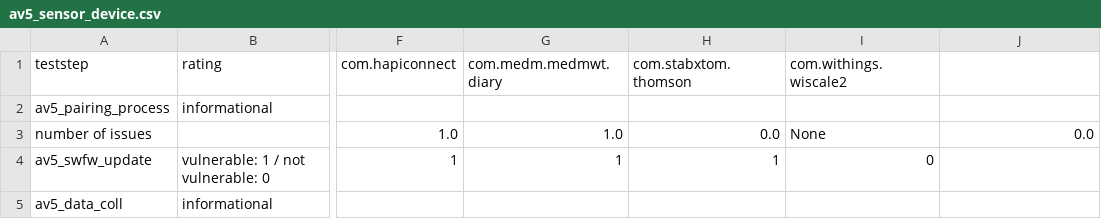
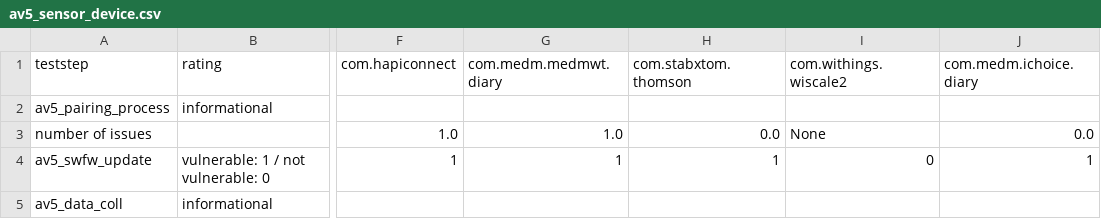
Before and after one commit to markraemer/mH-PriSe, a CSV file: doc/tabledata/av5_sensor_device.csv, drawn as a sheet; only a part is shown, gaps mark what is left out; the diff names each change by its address in the sheet, - before the commit and + after, or states it on an @@ line.

```diff
--- a/doc/tabledata/av5_sensor_device.csv
+++ b/doc/tabledata/av5_sensor_device.csv
-J1: (empty)
+J1: com.medm.ichoice.diary
-J4 (com.medm.ichoice.diary): (empty)
+J4 (com.medm.ichoice.diary): 1
```
Also changed, not shown: doc/tabledata/av1_data_trans.csv, doc/tabledata/av2_mobile_device.csv, 23 other files.
